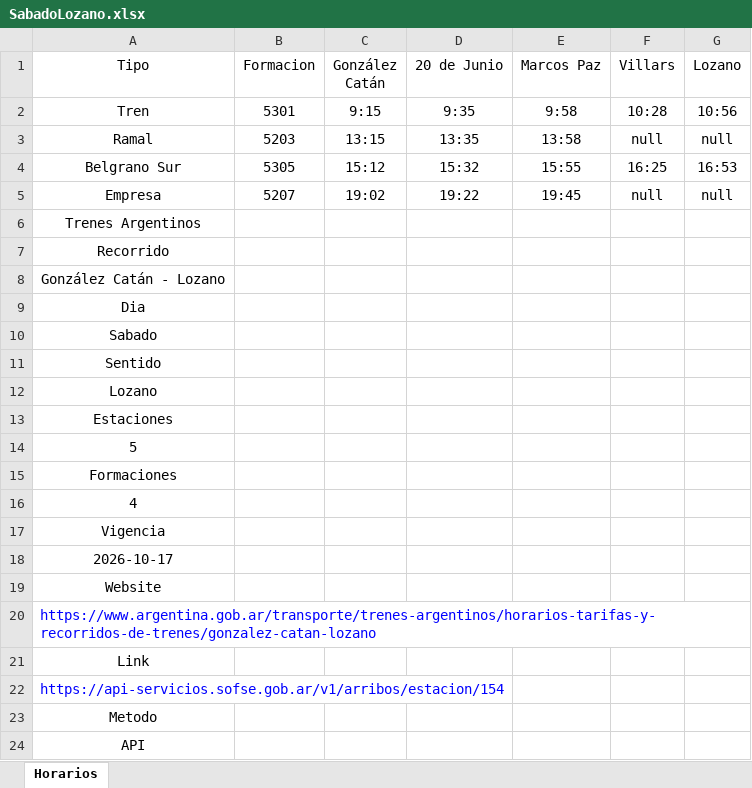
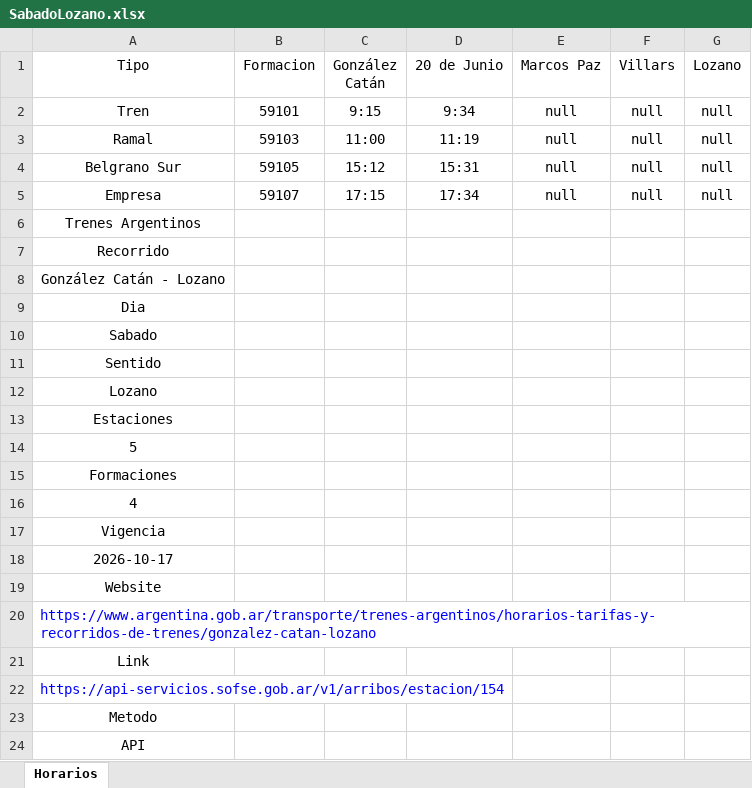
Before and after one commit to SolarisPKN/SolarisPKN-Transport, an Excel workbook: Horarios/Trenes/Catan-Lozano/SabadoLozano.xlsx, sheet Horarios, drawn as a sheet; values as stored, in another font and other column widths than the file's, no borders; table styles not drawn; the diff names each change by its address in the sheet, - before the commit and + after, or states it on an @@ line.

```diff
--- a/Horarios/Trenes/Catan-Lozano/SabadoLozano.xlsx (sheet Horarios)
+++ b/Horarios/Trenes/Catan-Lozano/SabadoLozano.xlsx (sheet Horarios)
-B2 (Formacion): 5301
+B2 (Formacion): 59101
-D2 (20 de Junio): 9:35
+D2 (20 de Junio): 9:34
-E2 (Marcos Paz): 9:58
+E2 (Marcos Paz): null
-F2 (Villars): 10:28
+F2 (Villars): null
-G2 (Lozano): 10:56
+G2 (Lozano): null
-B3 (Formacion): 5203
+B3 (Formacion): 59103
-C3 (González Catán): 13:15
+C3 (González Catán): 11:00
-D3 (20 de Junio): 13:35
+D3 (20 de Junio): 11:19
-E3 (Marcos Paz): 13:58
+E3 (Marcos Paz): null
-B4 (Formacion): 5305
+B4 (Formacion): 59105
-D4 (20 de Junio): 15:32
+D4 (20 de Junio): 15:31
-E4 (Marcos Paz): 15:55
+E4 (Marcos Paz): null
-F4 (Villars): 16:25
+F4 (Villars): null
-G4 (Lozano): 16:53
+G4 (Lozano): null
-B5 (Formacion): 5207
+B5 (Formacion): 59107
-C5 (González Catán): 19:02
+C5 (González Catán): 17:15
-D5 (20 de Junio): 19:22
+D5 (20 de Junio): 17:34
-E5 (Marcos Paz): 19:45
+E5 (Marcos Paz): null
```
Also changed, not shown: Horarios/Trenes/Catan-Lozano/DomingoCatan.xlsx, Horarios/Trenes/Catan-Lozano/DomingoLozano.xlsx, 4 other files.
